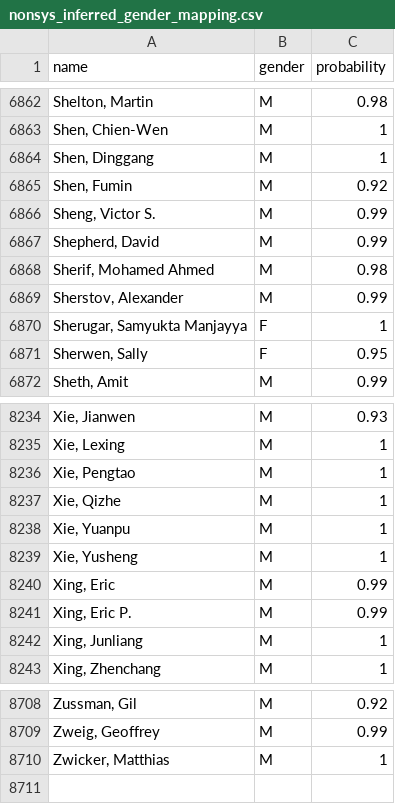
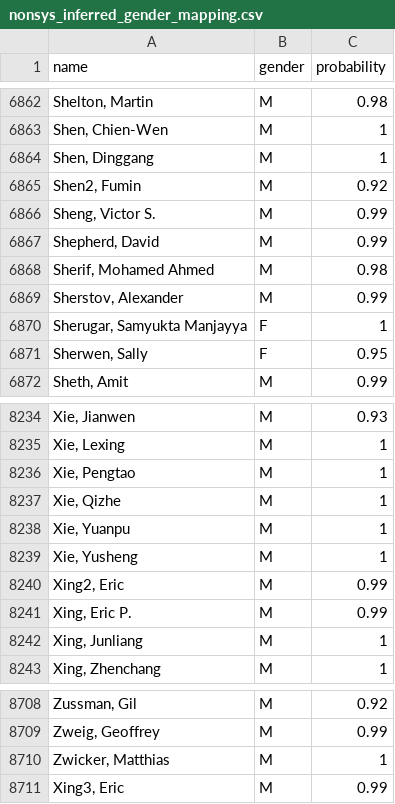
Before and after one commit to eitanf/sysconf, a CSV file: data/nonsys_inferred_gender_mapping.csv, drawn as a sheet; only a part is shown, gaps mark what is left out; the diff names each change by its address in the sheet, - before the commit and + after, or states it on an @@ line.

```diff
--- a/data/nonsys_inferred_gender_mapping.csv
+++ b/data/nonsys_inferred_gender_mapping.csv
-A6865 (name): Shen, Fumin
+A6865 (name): Shen2, Fumin
-A8240 (name): Xing, Eric
+A8240 (name): Xing2, Eric
+row 8711: Xing3, Eric | M | 0.99
```
Also changed, not shown: data/nonsys_verified_gender_mapping.csv, data/verified_gender_mapping.csv, 35 other files.
